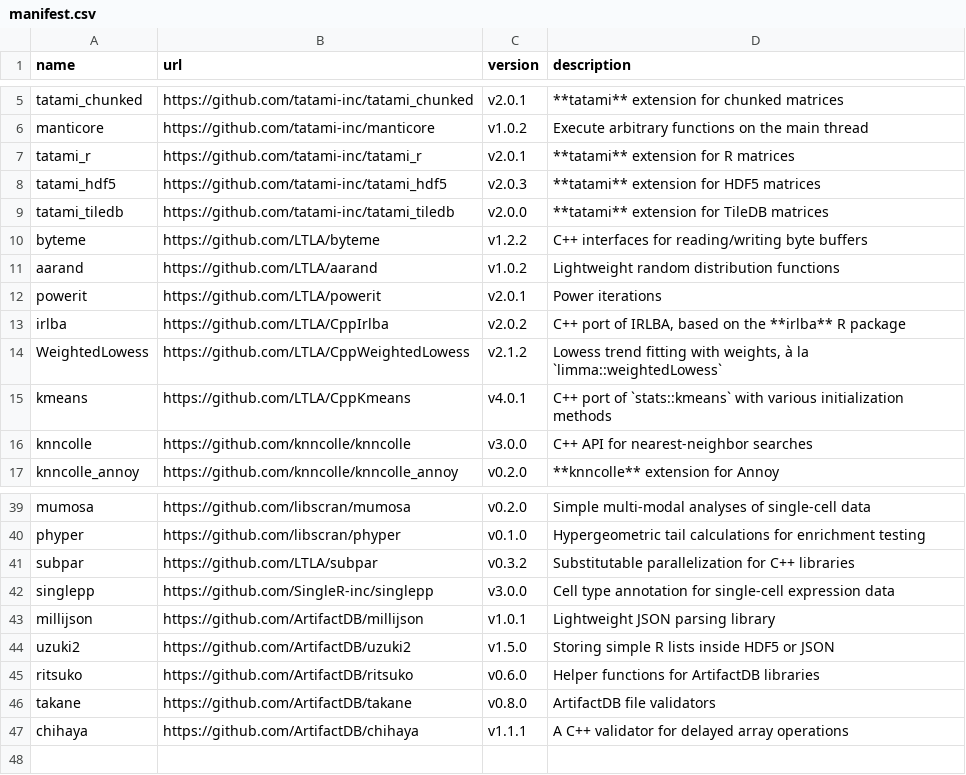
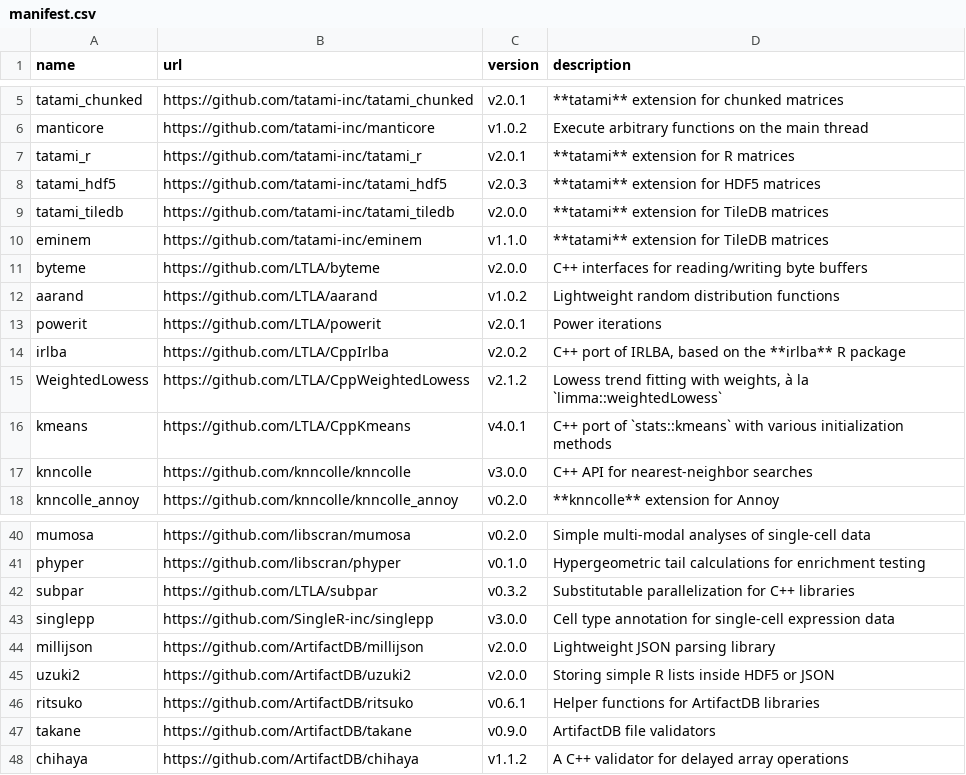
Before and after one commit to LTLA/assorthead, a CSV file: inst/manifest.csv, drawn as a sheet; only a part is shown, gaps mark what is left out.

Commit message:
Updated vendored ArtifactDB-related libraries, added eminem.

```diff
--- a/inst/manifest.csv
+++ b/inst/manifest.csv
@@ -9,3 +9,4 @@ tatami_hdf5,https://github.com/tatami-inc/tatami_hdf5,v2.0.3,"**tatami** extensi
 tatami_tiledb,https://github.com/tatami-inc/tatami_tiledb,v2.0.0,"**tatami** extension for TileDB matrices"
-byteme,https://github.com/LTLA/byteme,v1.2.2,"C++ interfaces for reading/writing byte buffers"
+eminem,https://github.com/tatami-inc/eminem,v1.1.0,"**tatami** extension for TileDB matrices"
+byteme,https://github.com/LTLA/byteme,v2.0.0,"C++ interfaces for reading/writing byte buffers"
 aarand,https://github.com/LTLA/aarand,v1.0.2,"Lightweight random distribution functions"
@@ -42,6 +43,6 @@ subpar,https://github.com/LTLA/subpar,v0.3.2,"Substitutable parallelization for
 singlepp,https://github.com/SingleR-inc/singlepp,v3.0.0,"Cell type annotation for single-cell expression data"
-millijson,https://github.com/ArtifactDB/millijson,v1.0.1,"Lightweight JSON parsing library"
-uzuki2,https://github.com/ArtifactDB/uzuki2,v1.5.0,"Storing simple R lists inside HDF5 or JSON"
-ritsuko,https://github.com/ArtifactDB/ritsuko,v0.6.0,"Helper functions for ArtifactDB libraries"
-takane,https://github.com/ArtifactDB/takane,v0.8.0,"ArtifactDB file validators"
-chihaya,https://github.com/ArtifactDB/chihaya,v1.1.1,"A C++ validator for delayed array operations"
+millijson,https://github.com/ArtifactDB/millijson,v2.0.0,"Lightweight JSON parsing library"
+uzuki2,https://github.com/ArtifactDB/uzuki2,v2.0.0,"Storing simple R lists inside HDF5 or JSON"
+ritsuko,https://github.com/ArtifactDB/ritsuko,v0.6.1,"Helper functions for ArtifactDB libraries"
+takane,https://github.com/ArtifactDB/takane,v0.9.0,"ArtifactDB file validators"
+chihaya,https://github.com/ArtifactDB/chihaya,v1.1.2,"A C++ validator for delayed array operations"
```
Also changed, not shown: 53 other files.
